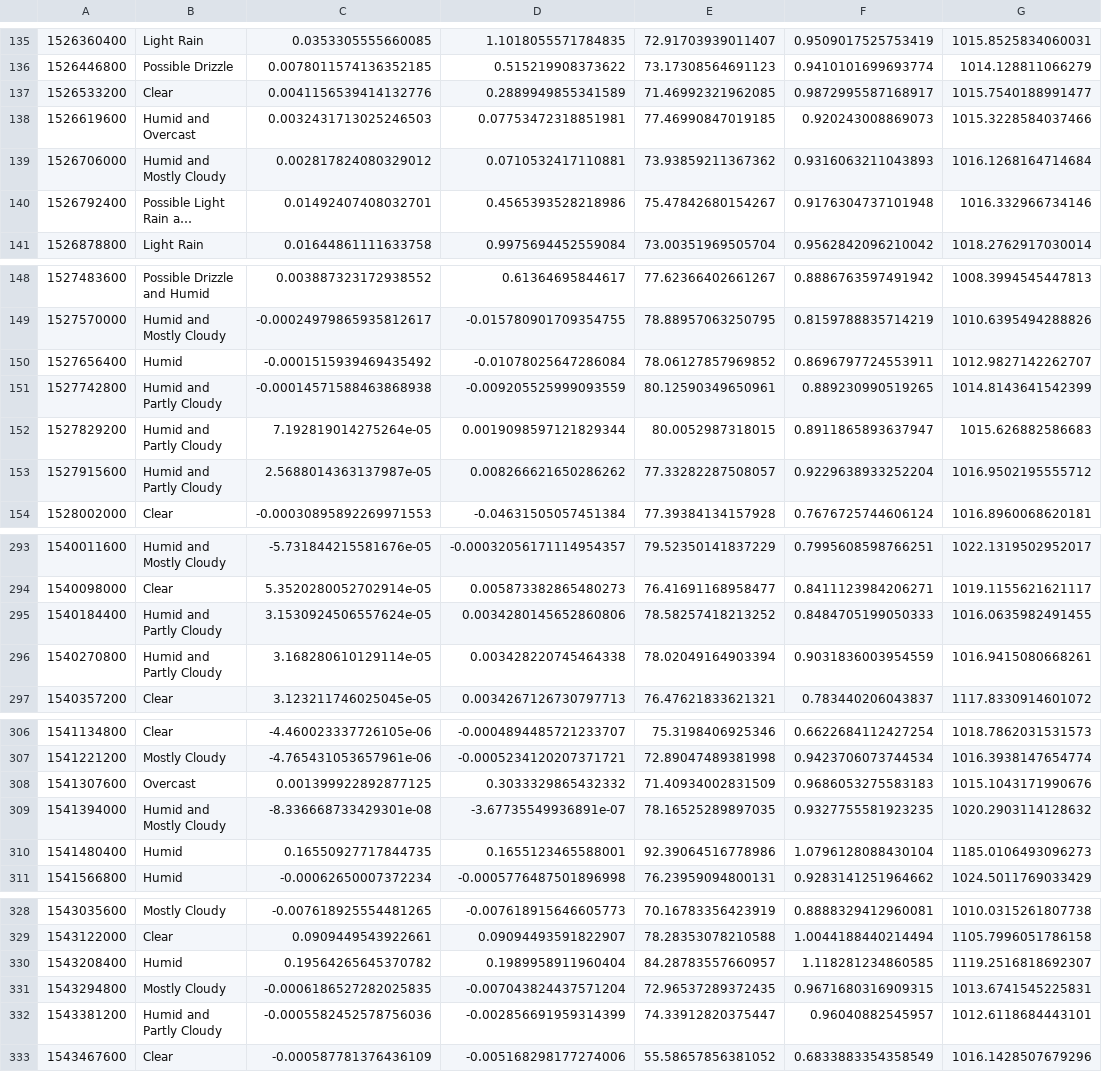
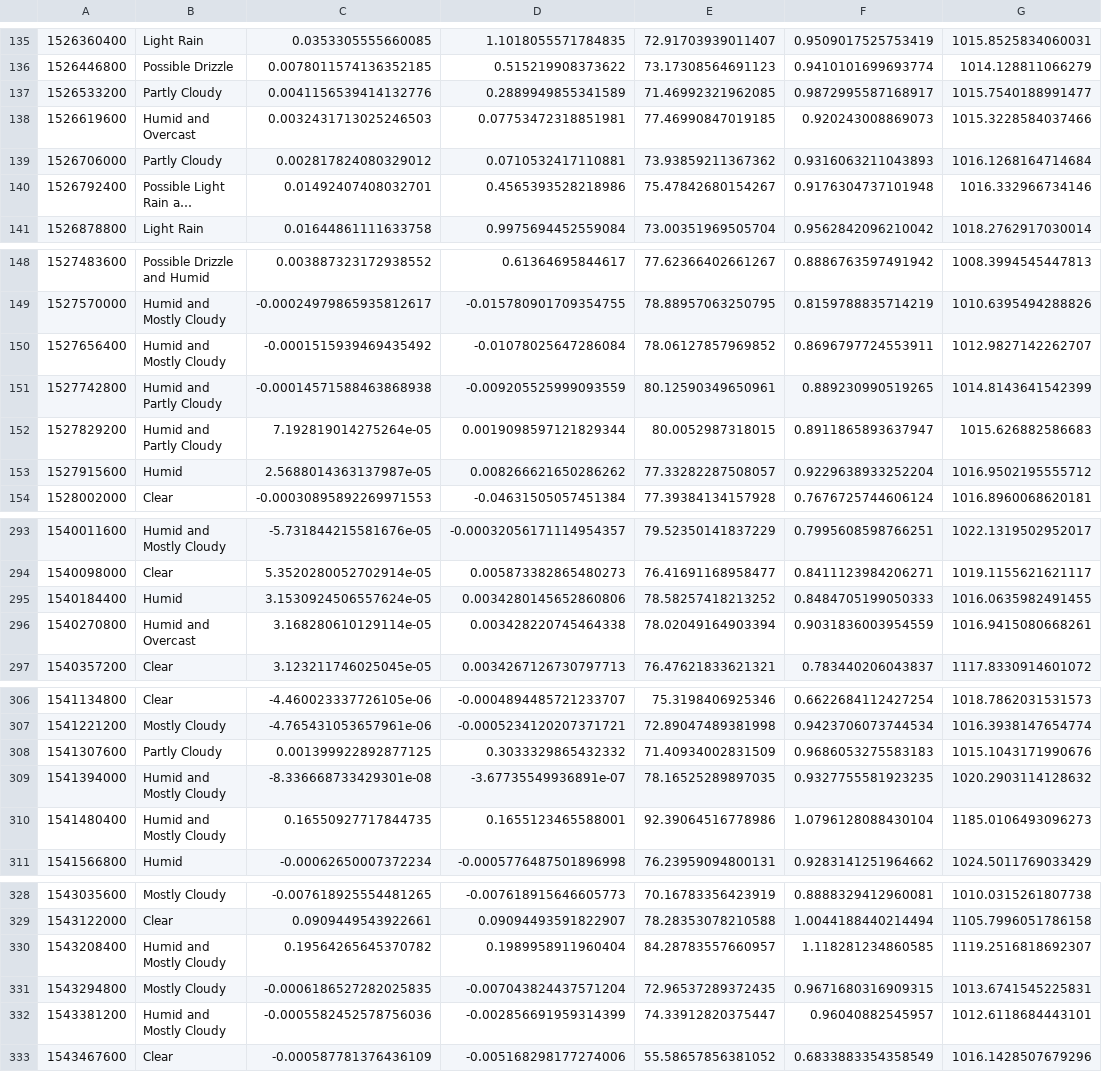
Before and after one commit to HamzaKV/WFPC, a CSV file: output/weather_sw_miami.csv, drawn as a sheet; only a part is shown, gaps mark what is left out; long unchanged cells end in …; the diff covers the shown part only; the diff names each change by its address in the sheet, - before the commit and + after, or states it on an @@ line.

```diff
--- a/output/weather_sw_miami.csv
+++ b/output/weather_sw_miami.csv
-B137: Clear
+B137: Partly Cloudy
-B139: Humid and Mostly Cloudy
+B139: Partly Cloudy
-B150: Humid
+B150: Humid and Mostly Cloudy
-B153: Humid and Partly Cloudy
+B153: Humid
-B295: Humid and Partly Cloudy
+B295: Humid
-B296: Humid and Partly Cloudy
+B296: Humid and Overcast
-B308: Overcast
+B308: Partly Cloudy
-B310: Humid
+B310: Humid and Mostly Cloudy
-B330: Humid
+B330: Humid and Mostly Cloudy
-B332: Humid and Partly Cloudy
+B332: Humid and Mostly Cloudy
```
Also changed, not shown: 33 edited cells elsewhere in this file, output/weather_nwp_miami.csv, 2 other files.
